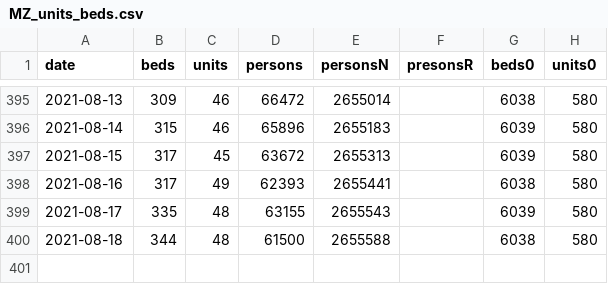
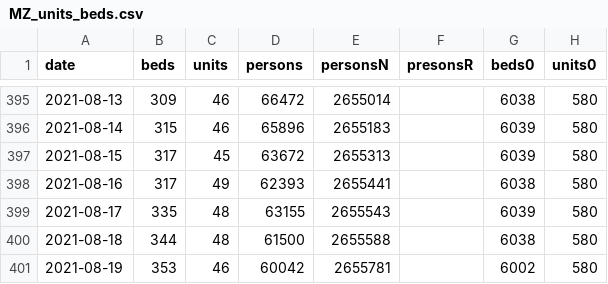
Before and after one commit to knsm-psw/NI-KW, a CSV file: MZ_units_beds.csv, drawn as a sheet; only a part is shown, gaps mark what is left out; the diff names each change by its address in the sheet, - before the commit and + after, or states it on an @@ line.

Commit message:
aktualizacja

```diff
--- a/MZ_units_beds.csv
+++ b/MZ_units_beds.csv
+row 401: 2021-08-19 | 353 | 46 | 60042 | 2655781 |  | 6002 | 580
```
